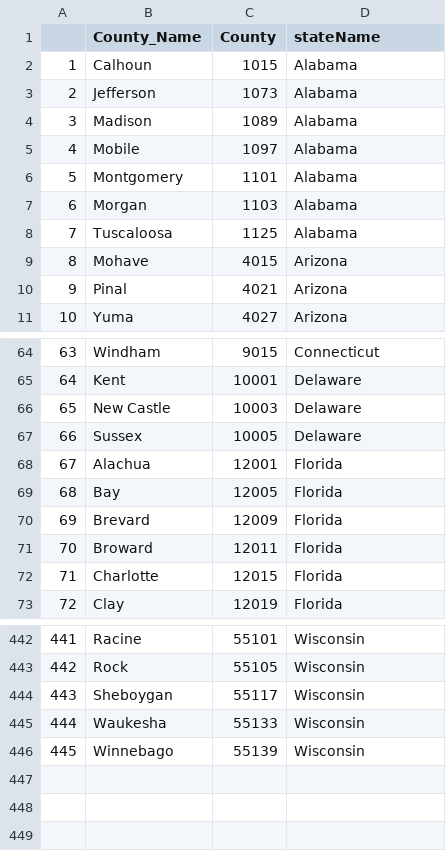
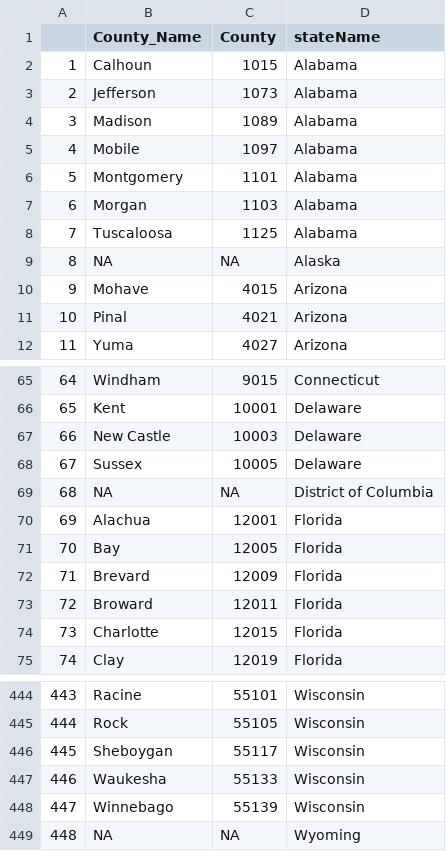
Before and after one commit to polygraph-cool/births, a CSV file: Raw_Data/stateCountyNames.csv, drawn as a sheet; only a part is shown, gaps mark what is left out; addresses are those after the commit; the diff names each change by its address in the sheet, - before the commit and + after, or states it on an @@ line.

Commit message:
Added states without large counties

```diff
--- a/Raw_Data/stateCountyNames.csv
+++ b/Raw_Data/stateCountyNames.csv
+row 9: 8 | NA | NA | Alaska
@@ column A renumbered between rows 10 and 448 @@
+row 69: 68 | NA | NA | District of Columbia
+row 449: 448 | NA | NA | Wyoming
```
Also changed, not shown: d3Graphics/ArticleDashboard/stateCountyNames.csv, 3 other files.
